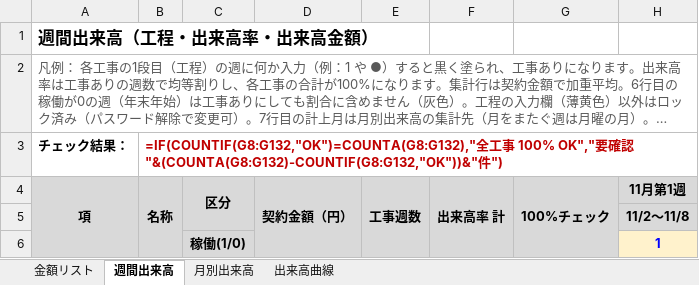
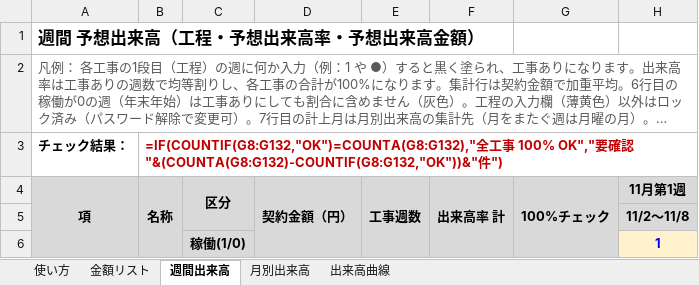
Before and after one commit to tutomukoyama1026-cpu/test-repo, an Excel workbook: 工事費金額リスト.xlsx, sheet 週間出来高, drawn as a sheet; only a part is shown; long unchanged cells end in …; values as stored, in another font and other column widths than the file's, no borders; formulas without a stored value are shown as written; conditional formats not drawn; the diff names each change by its address in the sheet, - before the commit and + after, or states it on an @@ line.

```diff
--- a/工事費金額リスト.xlsx (sheet 週間出来高)
+++ b/工事費金額リスト.xlsx (sheet 週間出来高)
+sheet tab: 使い方
-A1 (項): 週間出来高（工程・出来高率・出来高金額）
+A1 (項): 週間 予想出来高（工程・予想出来高率・予想出来高金額）
```
Also changed, not shown: sheet 出来高曲線, sheet 月別出来高, charts or pictures.
